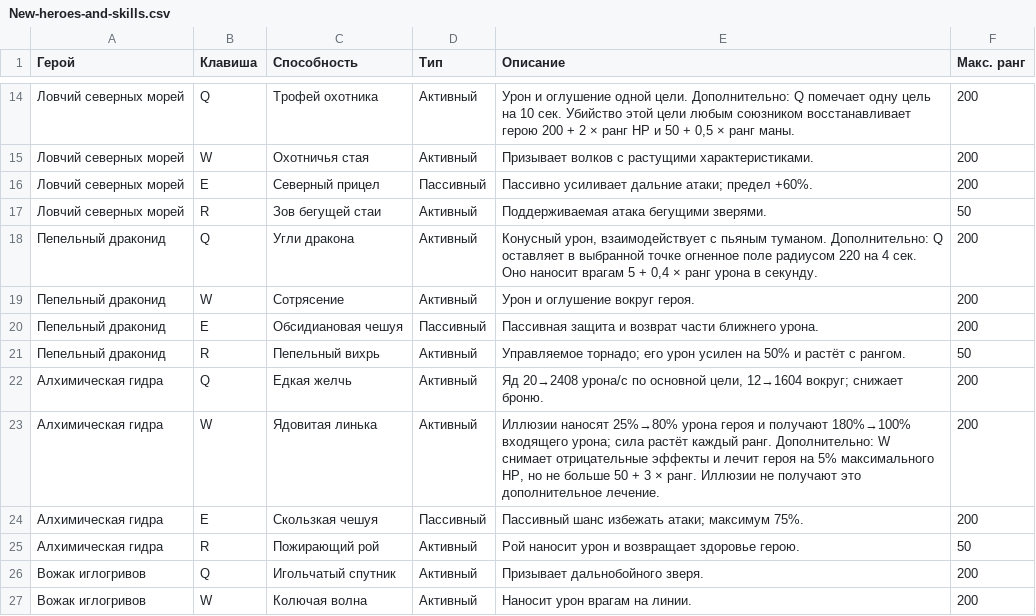
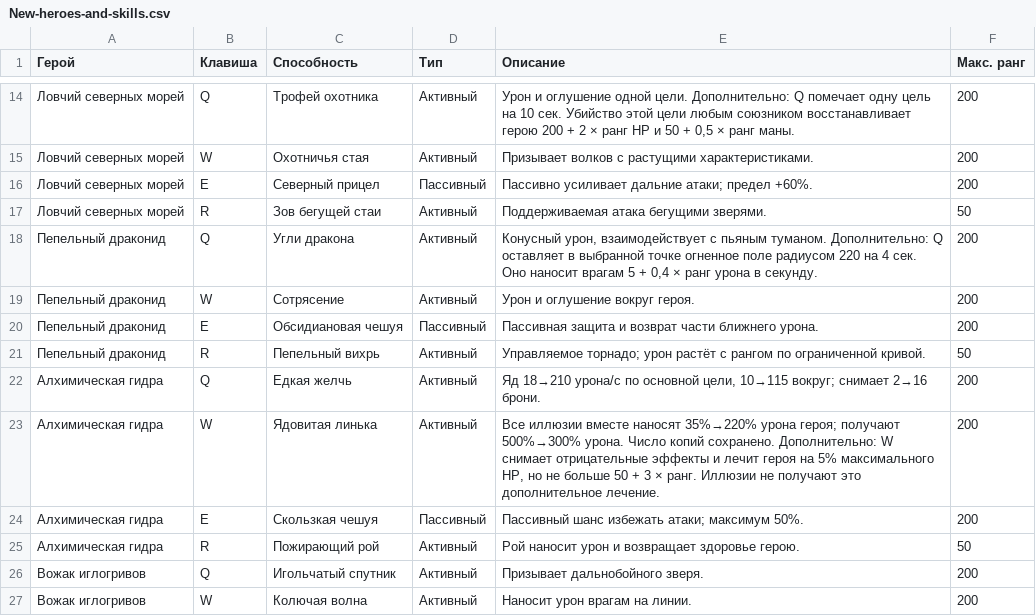
Before and after one commit to mixersss/-Warcraft-3, a CSV file: docs/New-heroes-and-skills.csv, drawn as a sheet; only a part is shown, gaps mark what is left out.

```diff
--- a/docs/New-heroes-and-skills.csv
+++ b/docs/New-heroes-and-skills.csv
@@ -20,6 +20,6 @@
 Пепельный драконид,E,Обсидиановая чешуя,Пассивный,Пассивная защита и возврат части ближнего урона.,200
-Пепельный драконид,R,Пепельный вихрь,Активный,Управляемое торнадо; его урон усилен на 50% и растёт с рангом.,50
-Алхимическая гидра,Q,Едкая желчь,Активный,"Яд 20→2408 урона/с по основной цели, 12→1604 вокруг; снижает броню.",200
-Алхимическая гидра,W,Ядовитая линька,Активный,"Иллюзии наносят 25%→80% урона героя и получают 180%→100% входящего урона; сила растёт каждый ранг. Дополнительно: W снимает отрицательные эффекты и лечит героя на 5% максимального HP, но не больше 50 + 3 × ранг. Иллюзии не получают это дополнительное лечение.",200
-Алхимическая гидра,E,Скользкая чешуя,Пассивный,Пассивный шанс избежать атаки; максимум 75%.,200
+Пепельный драконид,R,Пепельный вихрь,Активный,Управляемое торнадо; урон растёт с рангом по ограниченной кривой.,50
+Алхимическая гидра,Q,Едкая желчь,Активный,"Яд 18→210 урона/с по основной цели, 10→115 вокруг; снимает 2→16 брони.",200
+Алхимическая гидра,W,Ядовитая линька,Активный,"Все иллюзии вместе наносят 35%→220% урона героя; получают 500%→300% урона. Число копий сохранено. Дополнительно: W снимает отрицательные эффекты и лечит героя на 5% максимального HP, но не больше 50 + 3 × ранг. Иллюзии не получают это дополнительное лечение.",200
+Алхимическая гидра,E,Скользкая чешуя,Пассивный,Пассивный шанс избежать атаки; максимум 50%.,200
 Алхимическая гидра,R,Пожирающий рой,Активный,Рой наносит урон и возвращает здоровье герою.,50
```
Also changed, not shown: docs/Heroes-and-skills.csv, 44 other files.
